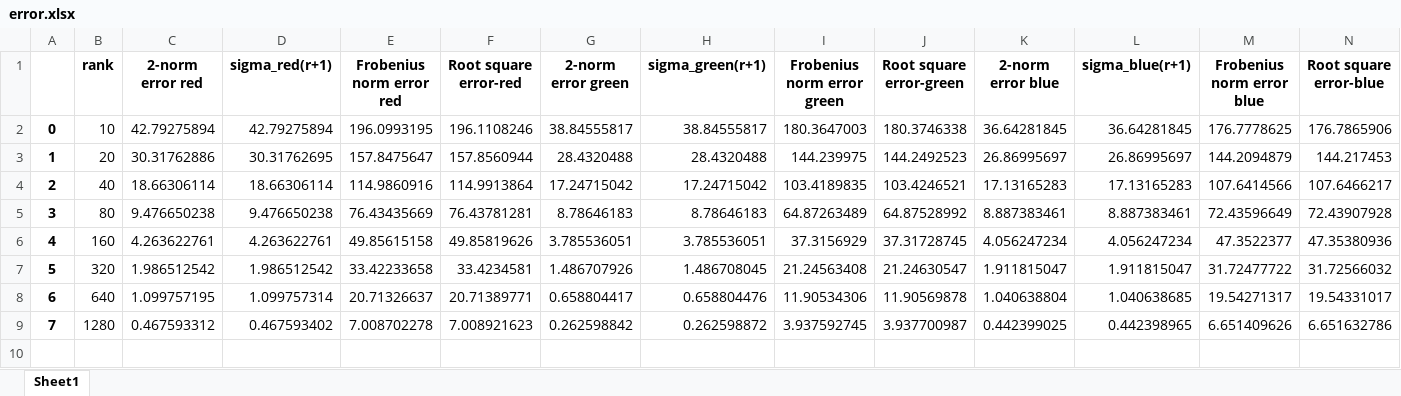
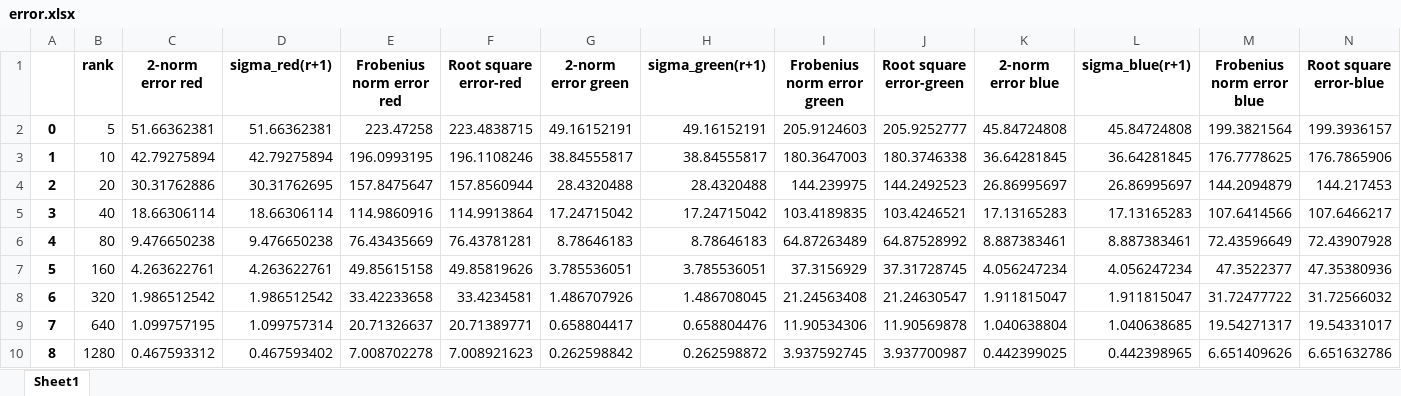
Before and after one commit to lochansurya/NLA, an Excel workbook: NLA/Assignment-3/error.xlsx, sheet Sheet1, drawn as a sheet; values as stored, in another font and other column widths than the file's, no borders; addresses are those after the commit; the diff names each change by its address in the sheet, - before the commit and + after, or states it on an @@ line.

```diff
--- a/NLA/Assignment-3/error.xlsx (sheet Sheet1)
+++ b/NLA/Assignment-3/error.xlsx (sheet Sheet1)
+row 2: 0 | 5 | 51.66362381 | 51.66362381 | 223.47258 | 223.4838715 | 49.16152191 | 49.16152191 | 205.9124603 | 205.9252777 | 45.84724808 | 45.84724808 | 199.3821564 | 199.3936157
@@ column A renumbered from row 3 down @@
```
Also changed, not shown: 3 other files.
